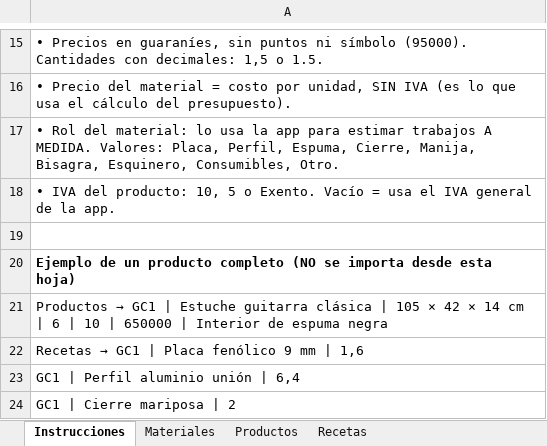
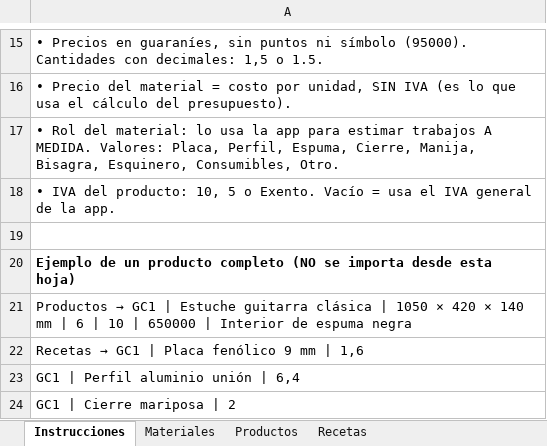
Before and after one commit to vfernandom/lfl-hardcases, an Excel workbook: plantilla_catalogo_LFL.xlsx, sheet Instrucciones, drawn as a sheet; only a part is shown, gaps mark what is left out; values as stored, in another font and other column widths than the file's, no borders; the diff names each change by its address in the sheet, - before the commit and + after, or states it on an @@ line.

```diff
--- a/plantilla_catalogo_LFL.xlsx (sheet Instrucciones)
+++ b/plantilla_catalogo_LFL.xlsx (sheet Instrucciones)
-A21: …clásica | 105 × 42 × 14 cm | 6…
+A21: …clásica | 1050 × 420 × 140 mm | 6…
```
Also changed, not shown: 2 other files.
